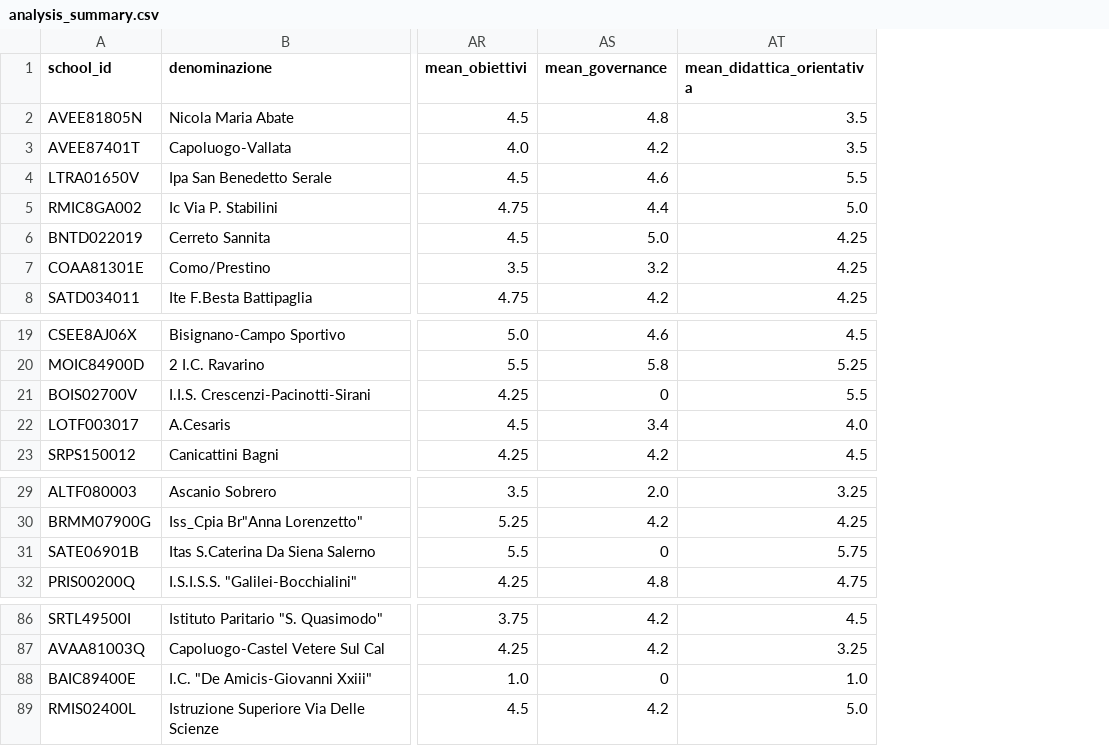
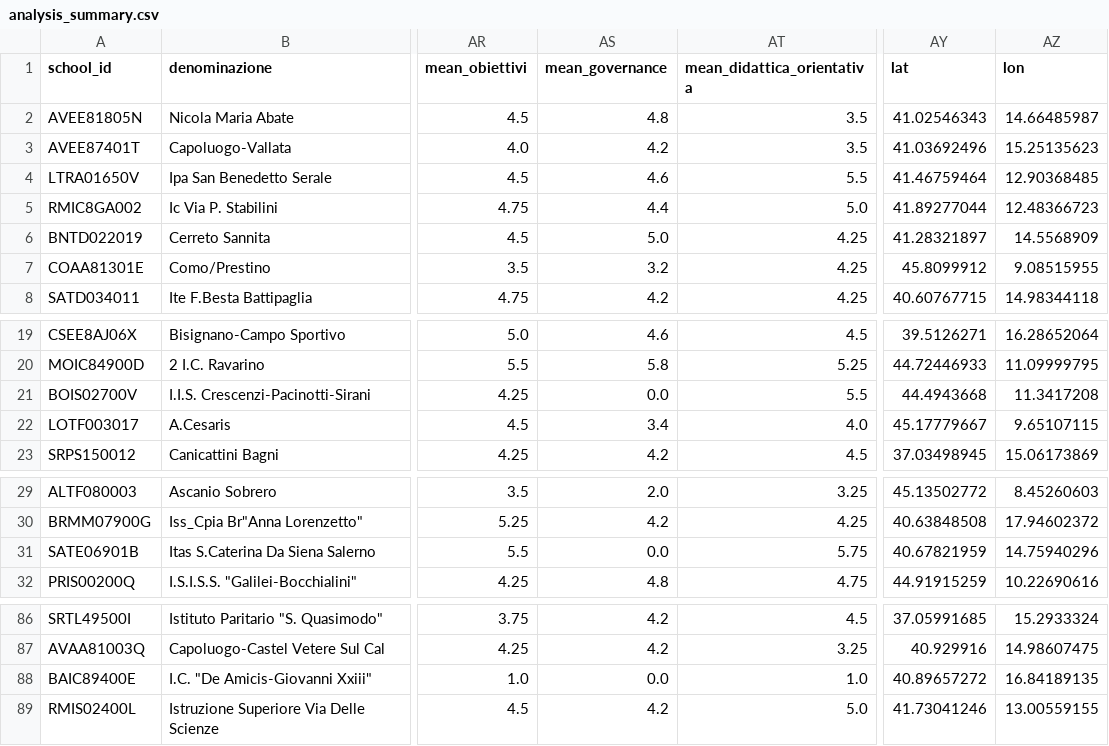
Before and after one commit to nugh75/orienta_piu, a CSV file: data/analysis_summary.csv, drawn as a sheet; only a part is shown, gaps mark what is left out; the diff names each change by its address in the sheet, - before the commit and + after, or states it on an @@ line.

```diff
--- a/data/analysis_summary.csv
+++ b/data/analysis_summary.csv
+column AY (lat), rows 2-8: 41.02546343 | 41.03692496 | 41.46759464 | 41.89277044 | 41.28321897 | 45.8099912 | 40.60767715; rows 19-23: 39.5126271 | 44.72446933 | 44.4943668 | 45.17779667 | 37.03498945; rows 29-32: 45.13502772 | 40.63848508 | 40.67821959 | 44.91915259; rows 86-89: 37.05991685 | 40.929916 | 40.89657272 | 41.73041246
+column AZ (lon), rows 2-8: 14.66485987 | 15.25135623 | 12.90368485 | 12.48366723 | 14.5568909 | 9.08515955 | 14.98344118; rows 19-23: 16.28652064 | 11.09999795 | 11.3417208 | 9.65107115 | 15.06173869; rows 29-32: 8.45260603 | 17.94602372 | 14.75940296 | 10.22690616; rows 86-89: 15.2933324 | 14.98607475 | 16.84189135 | 13.00559155
-AS21 (mean_governance): 0
+AS21 (mean_governance): 0.0
-AS31 (mean_governance): 0
+AS31 (mean_governance): 0.0
-AS88 (mean_governance): 0
+AS88 (mean_governance): 0.0
```
Also changed, not shown: 15 other files.
